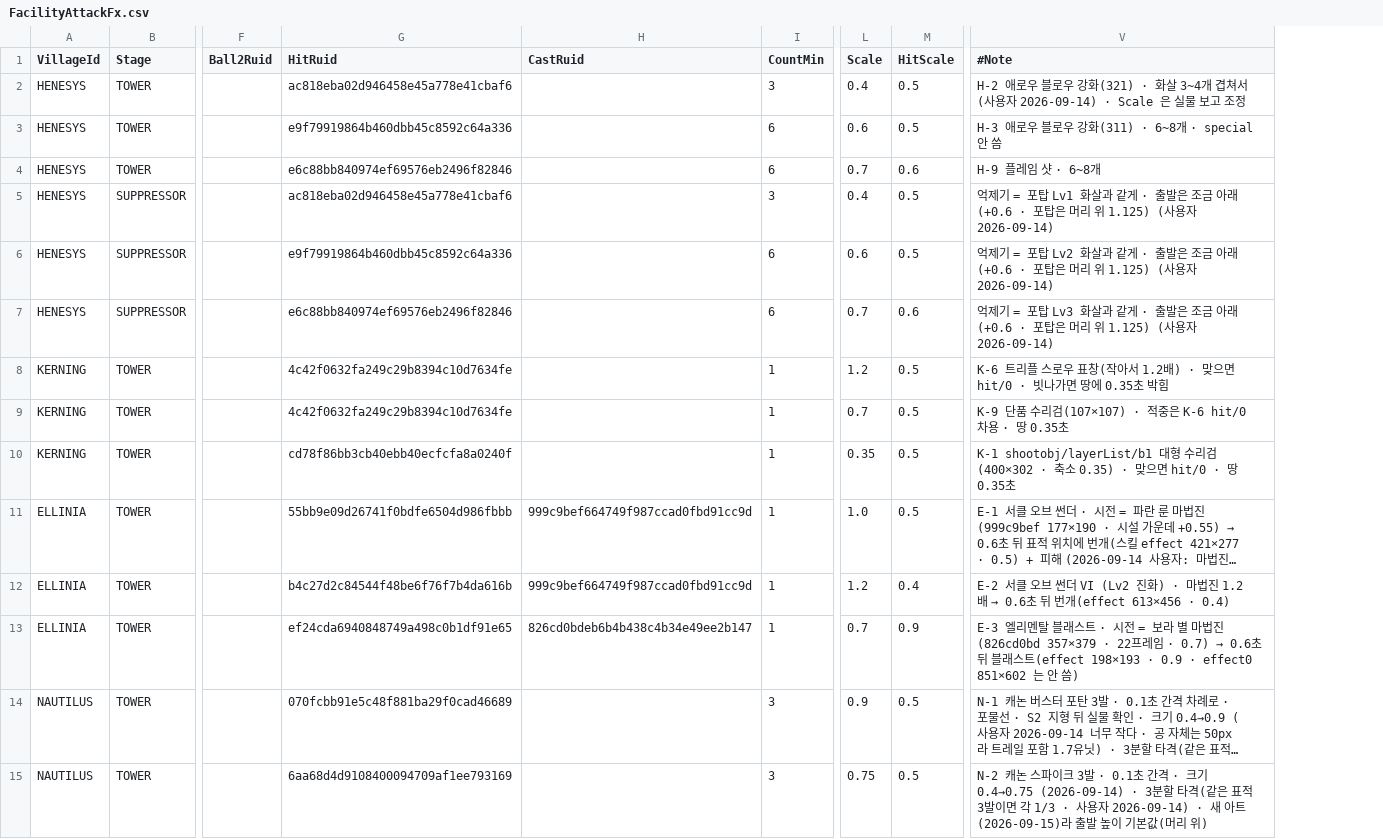
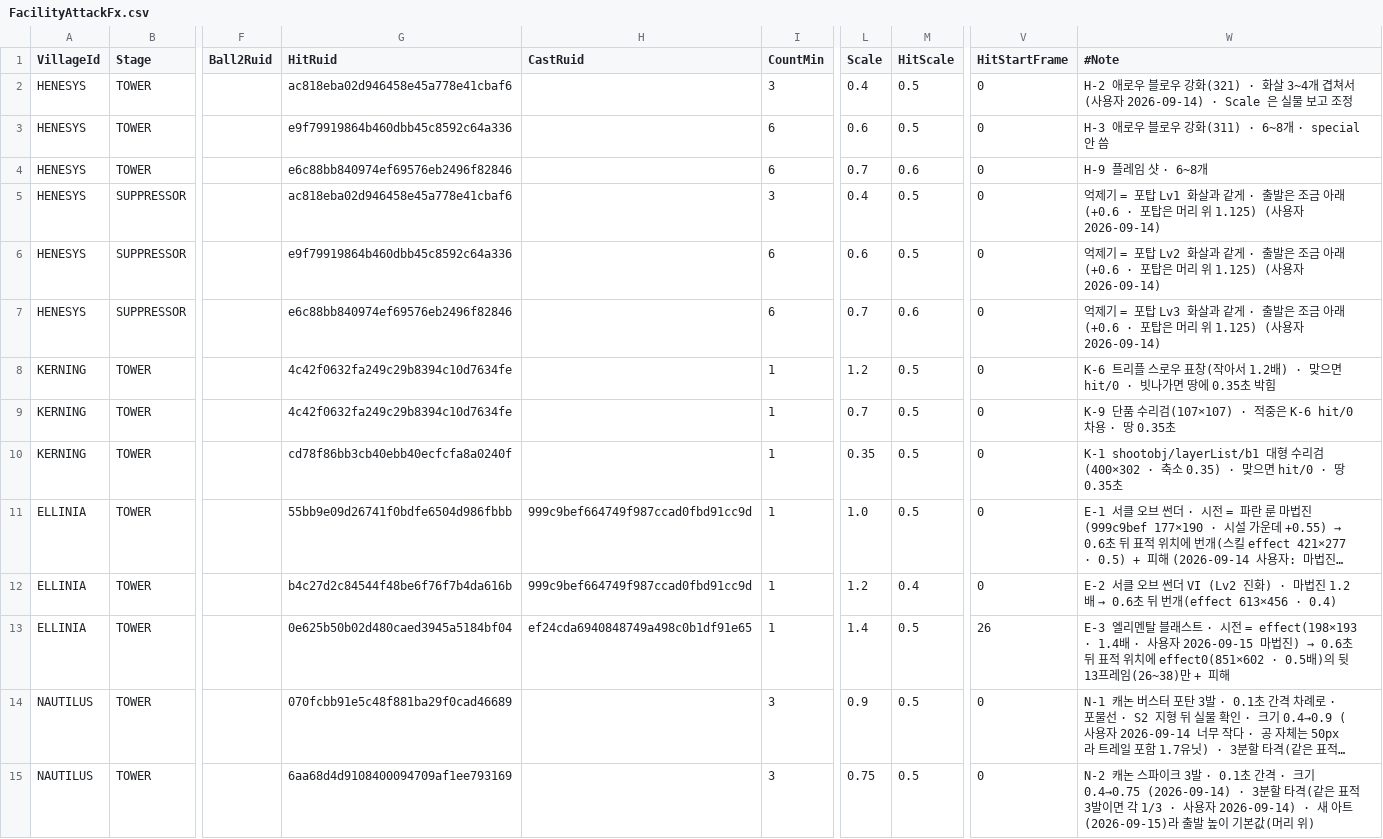
Before and after one commit to alsrn5172/villagedefense, a CSV file: RootDesk/MyDesk/FacilityAttackFx.csv, drawn as a sheet; only a part is shown, gaps mark what is left out; long unchanged cells end in …; addresses are those after the commit; the diff names each change by its address in the sheet, - before the commit and + after, or states it on an @@ line.

```diff
--- a/RootDesk/MyDesk/FacilityAttackFx.csv
+++ b/RootDesk/MyDesk/FacilityAttackFx.csv
+column V (HitStartFrame), rows 2-15: 0 | 0 | 0 | 0 | 0 | 0 | 0 | 0 | 0 | 0 | 0 | 26 | 0 | 0
-G13 (HitRuid): ef24cda6940848749a498c0b1df91e65
+G13 (HitRuid): 0e625b50b02d480caed3945a5184bf04
-H13 (CastRuid): 826cd0bdeb6b4b438c4b34e49ee2b147
+H13 (CastRuid): ef24cda6940848749a498c0b1df91e65
-L13 (Scale): 0.7
+L13 (Scale): 1.4
-M13 (HitScale): 0.9
+M13 (HitScale): 0.5
@@ W13 (#Note): …시전 = 보라 별 마법진(826cd0bd 357×379 · 22프레임 · 0.7) → 0.6초 뒤 블래스트(effect 198×193 · 0.9 · effect0 851×602 는 안 씀) → …시전 = effect(198×193 · 1.4배 · 사용자 2026-09-15 마법진) → 0.6초 뒤 표적 위치에 effect0(851×602 · 0.5배)의 뒷 13프레임(26~38)만 + 피해 @@
```
Also changed, not shown: 10 other files.
